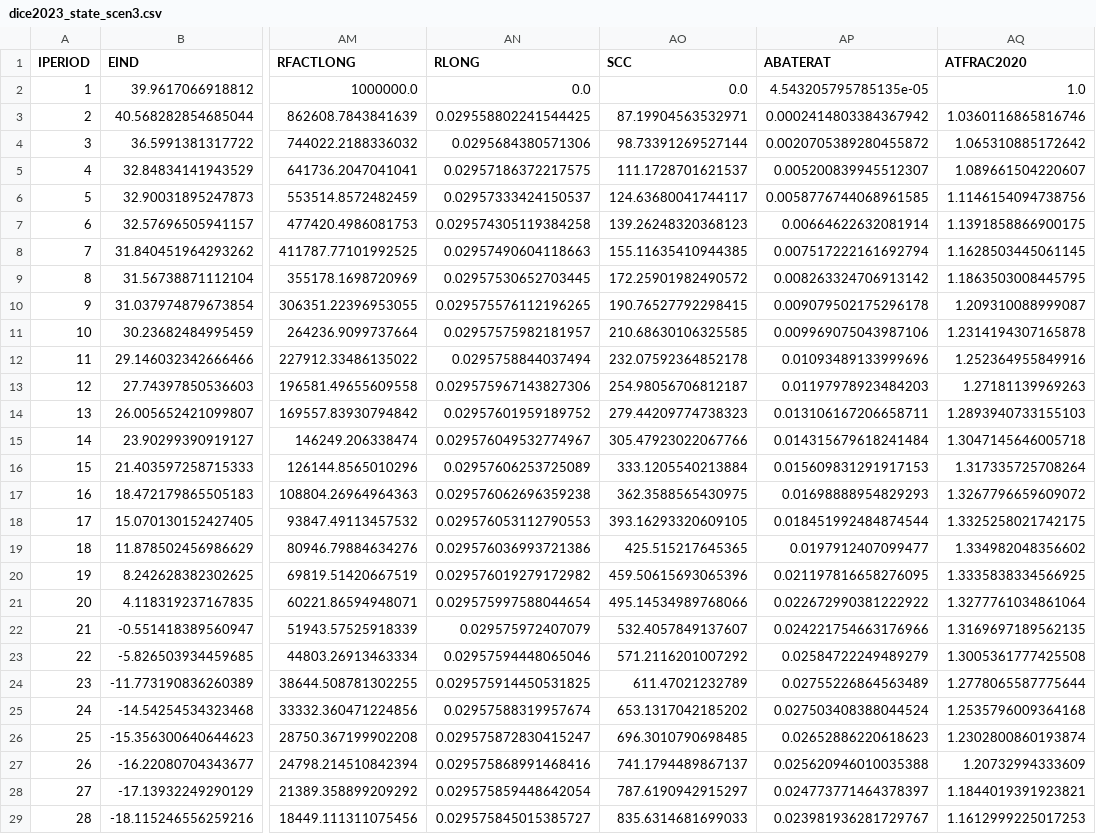
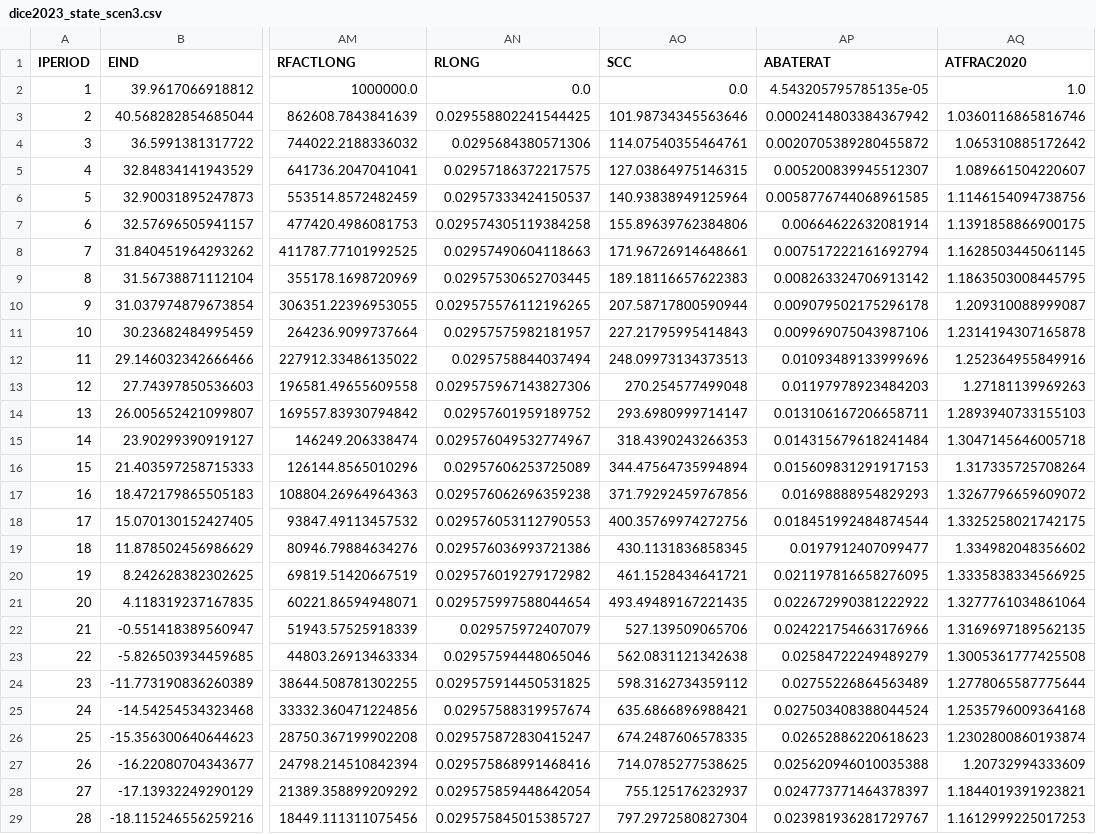
Before and after one commit to Mo-in-ul/PyDICE-2023, a CSV file: dice/validation/python_output/dice2023_state_scen3.csv, drawn as a sheet; only a part is shown, gaps mark what is left out; the diff covers the shown part only; the diff names each change by its address in the sheet, - before the commit and + after, or states it on an @@ line.

```diff
--- a/dice/validation/python_output/dice2023_state_scen3.csv
+++ b/dice/validation/python_output/dice2023_state_scen3.csv
-AO3 (SCC): 87.19904563532971
+AO3 (SCC): 101.98734345563646
-AO4 (SCC): 98.73391269527144
+AO4 (SCC): 114.07540355464761
-AO5 (SCC): 111.1728701621537
+AO5 (SCC): 127.03864975146315
-AO6 (SCC): 124.63680041744117
+AO6 (SCC): 140.93838949125964
-AO7 (SCC): 139.26248320368123
+AO7 (SCC): 155.89639762384806
-AO8 (SCC): 155.11635410944385
+AO8 (SCC): 171.96726914648661
-AO9 (SCC): 172.25901982490572
+AO9 (SCC): 189.18116657622383
-AO10 (SCC): 190.76527792298415
+AO10 (SCC): 207.58717800590944
-AO11 (SCC): 210.68630106325585
+AO11 (SCC): 227.21795995414843
-AO12 (SCC): 232.07592364852178
+AO12 (SCC): 248.09973134373513
-AO13 (SCC): 254.98056706812187
+AO13 (SCC): 270.254577499048
-AO14 (SCC): 279.44209774738323
+AO14 (SCC): 293.6980999714147
-AO15 (SCC): 305.47923022067766
+AO15 (SCC): 318.4390243266353
-AO16 (SCC): 333.1205540213884
+AO16 (SCC): 344.47564735994894
-AO17 (SCC): 362.3588565430975
+AO17 (SCC): 371.79292459767856
-AO18 (SCC): 393.16293320609105
+AO18 (SCC): 400.35769974272756
-AO19 (SCC): 425.515217645365
+AO19 (SCC): 430.1131836858345
-AO20 (SCC): 459.50615693065396
+AO20 (SCC): 461.1528434641721
-AO21 (SCC): 495.14534989768066
+AO21 (SCC): 493.49489167221435
-AO22 (SCC): 532.4057849137607
+AO22 (SCC): 527.139509065706
-AO23 (SCC): 571.2116201007292
+AO23 (SCC): 562.0831121342638
-AO24 (SCC): 611.47021232789
+AO24 (SCC): 598.3162734359112
-AO25 (SCC): 653.1317042185202
+AO25 (SCC): 635.6866896988421
-AO26 (SCC): 696.3010790698485
+AO26 (SCC): 674.2487606578335
-AO27 (SCC): 741.1794489867137
+AO27 (SCC): 714.0785277538625
-AO28 (SCC): 787.6190942915297
+AO28 (SCC): 755.125176232937
-AO29 (SCC): 835.6314681699033
+AO29 (SCC): 797.2972580827304
```
Also changed, not shown: 53 edited cells elsewhere in this file, dice/validation/python_output/dice2023_state_scen5.csv, dice/validation/python_output/dice2023_state_scen8.csv, 16 other files.
